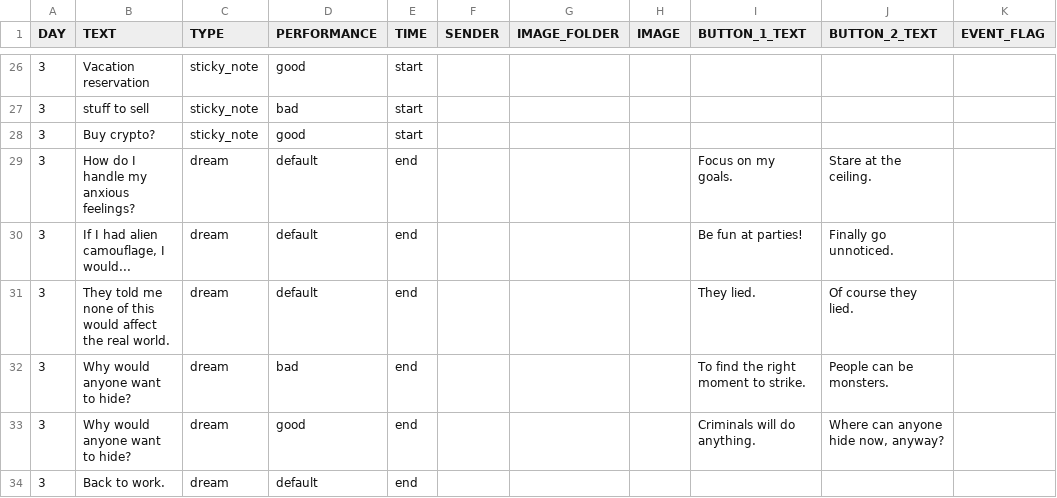
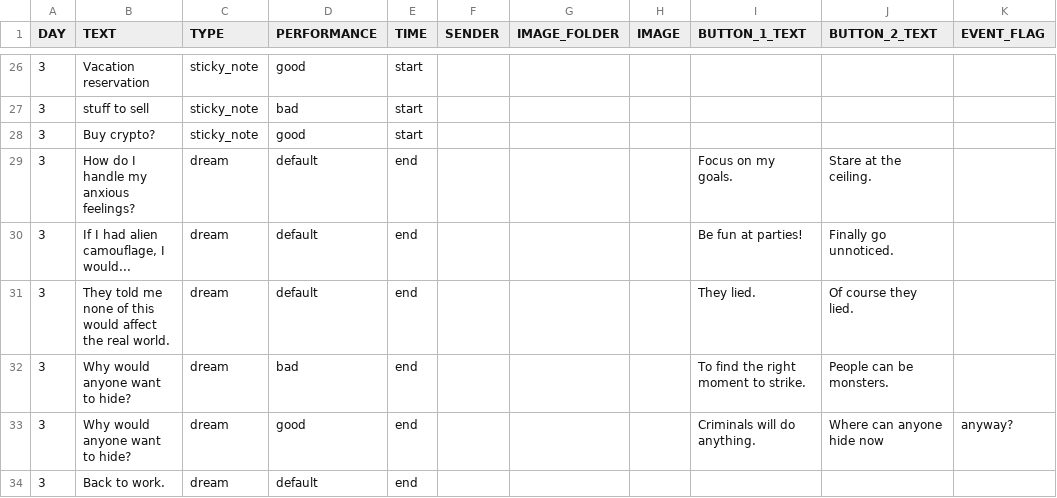
Before and after one commit to hobg0blin/dataville, a CSV file: DataVille/game/game_files/apt_day_3.csv, drawn as a sheet; only a part is shown, gaps mark what is left out; the diff names each change by its address in the sheet, - before the commit and + after, or states it on an @@ line.

```diff
--- a/DataVille/game/game_files/apt_day_3.csv
+++ b/DataVille/game/game_files/apt_day_3.csv
-J33 (BUTTON_2_TEXT): Where can anyone hide now, anyway?
+J33 (BUTTON_2_TEXT): Where can anyone hide now
-K33 (EVENT_FLAG): (empty)
+K33 (EVENT_FLAG): anyway?
```
Also changed, not shown: DataVille/game/game_files/apt_day_0.csv.
